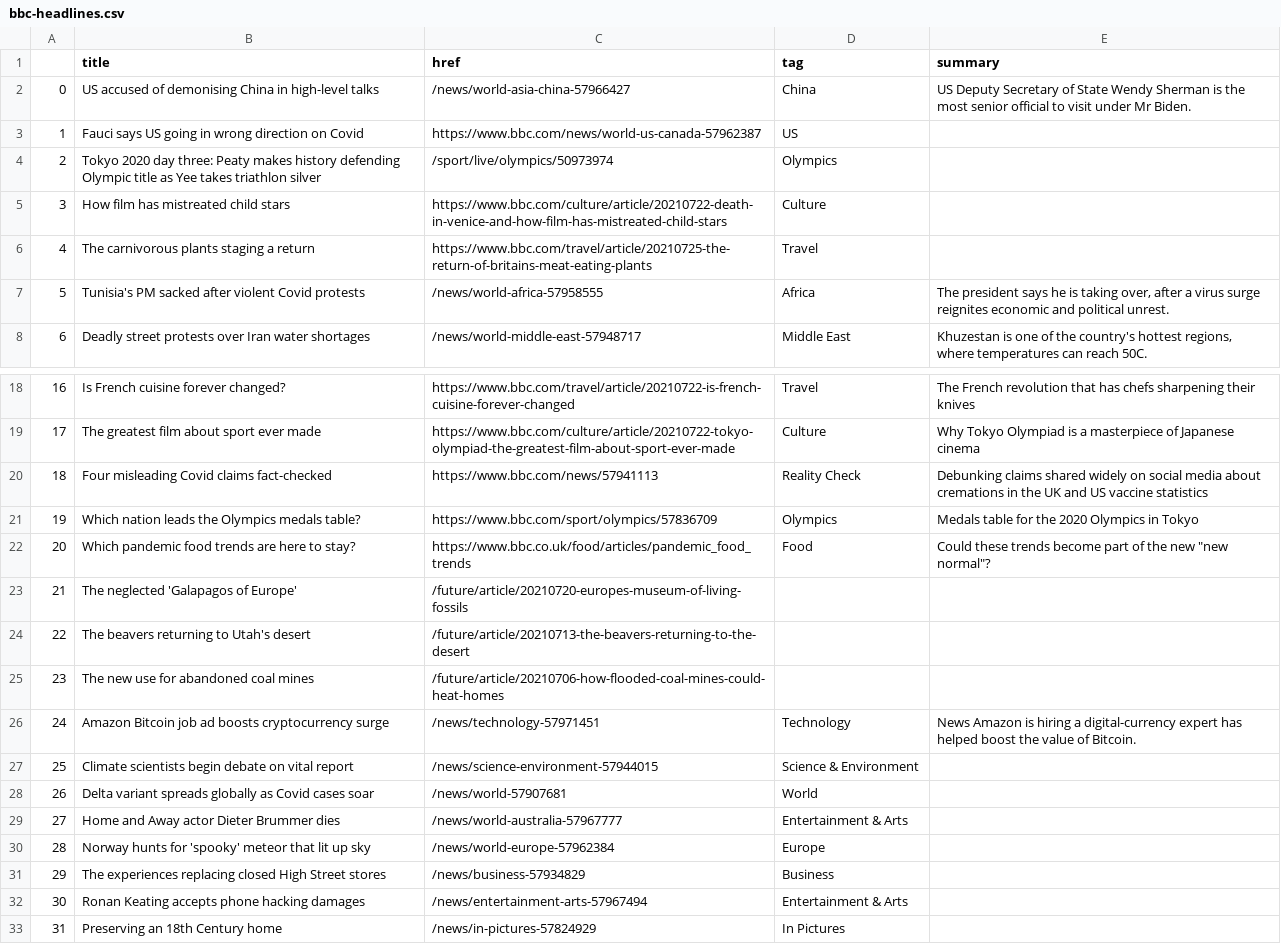
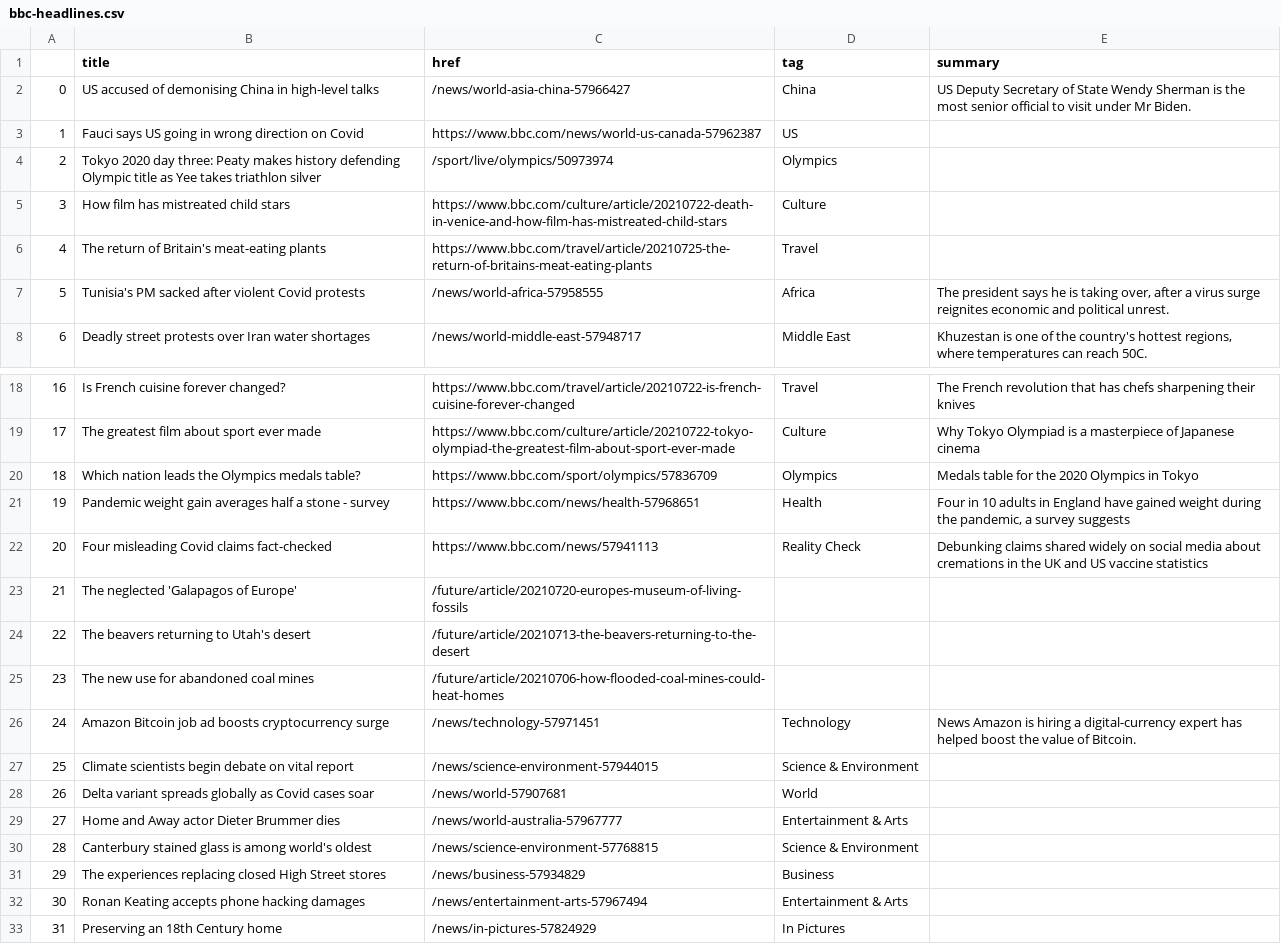
Before and after one commit to FraukeReyer/automatic-scraper, a CSV file: bbc-headlines.csv, drawn as a sheet; only a part is shown, gaps mark what is left out.

```diff
--- a/bbc-headlines.csv
+++ b/bbc-headlines.csv
@@ -5,3 +5,3 @@
 3,How film has mistreated child stars,https://www.bbc.com/culture/article/20210722-death-in-venice-and-how-film-has-mistreated-child-stars,Culture,
-4,The carnivorous plants staging a return,https://www.bbc.com/travel/article/20210725-the-return-of-britains-meat-eating-plants,Travel,
+4,The return of Britain's meat-eating plants,https://www.bbc.com/travel/article/20210725-the-return-of-britains-meat-eating-plants,Travel,
 5,Tunisia's PM sacked after violent Covid protests,/news/world-africa-57958555,Africa,"The president says he is taking over, after a virus surge reignites economic and political unrest."
@@ -19,5 +19,5 @@
 17,The greatest film about sport ever made,https://www.bbc.com/culture/article/20210722-tokyo-olympiad-the-greatest-film-about-sport-ever-made,Culture,Why Tokyo Olympiad is a masterpiece of Japanese cinema
-18,Four misleading Covid claims fact-checked,https://www.bbc.com/news/57941113,Reality Check,Debunking claims shared widely on social media about cremations in the UK and US vaccine statistics
-19,Which nation leads the Olympics medals table?,https://www.bbc.com/sport/olympics/57836709,Olympics,Medals table for the 2020 Olympics in Tokyo
-20,Which pandemic food trends are here to stay?,https://www.bbc.co.uk/food/articles/pandemic_food_trends,Food,"Could these trends become part of the new ""new normal""?"
+18,Which nation leads the Olympics medals table?,https://www.bbc.com/sport/olympics/57836709,Olympics,Medals table for the 2020 Olympics in Tokyo
+19,Pandemic weight gain averages half a stone - survey,https://www.bbc.com/news/health-57968651,Health,"Four in 10 adults in England have gained weight during the pandemic, a survey suggests"
+20,Four misleading Covid claims fact-checked,https://www.bbc.com/news/57941113,Reality Check,Debunking claims shared widely on social media about cremations in the UK and US vaccine statistics
 21,The neglected 'Galapagos of Europe',/future/article/20210720-europes-museum-of-living-fossils,,
@@ -29,3 +29,3 @@
 27,Home and Away actor Dieter Brummer dies,/news/world-australia-57967777,Entertainment & Arts,
-28,Norway hunts for 'spooky' meteor that lit up sky,/news/world-europe-57962384,Europe,
+28,Canterbury stained glass is among world's oldest,/news/science-environment-57768815,Science & Environment,
 29,The experiences replacing closed High Street stores,/news/business-57934829,Business,
```
